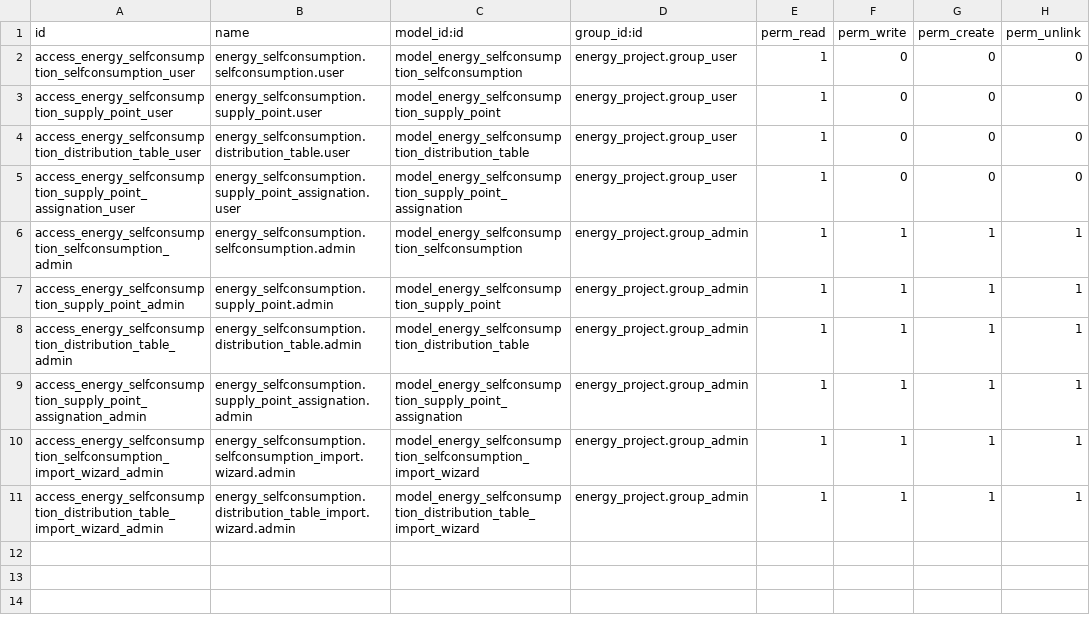
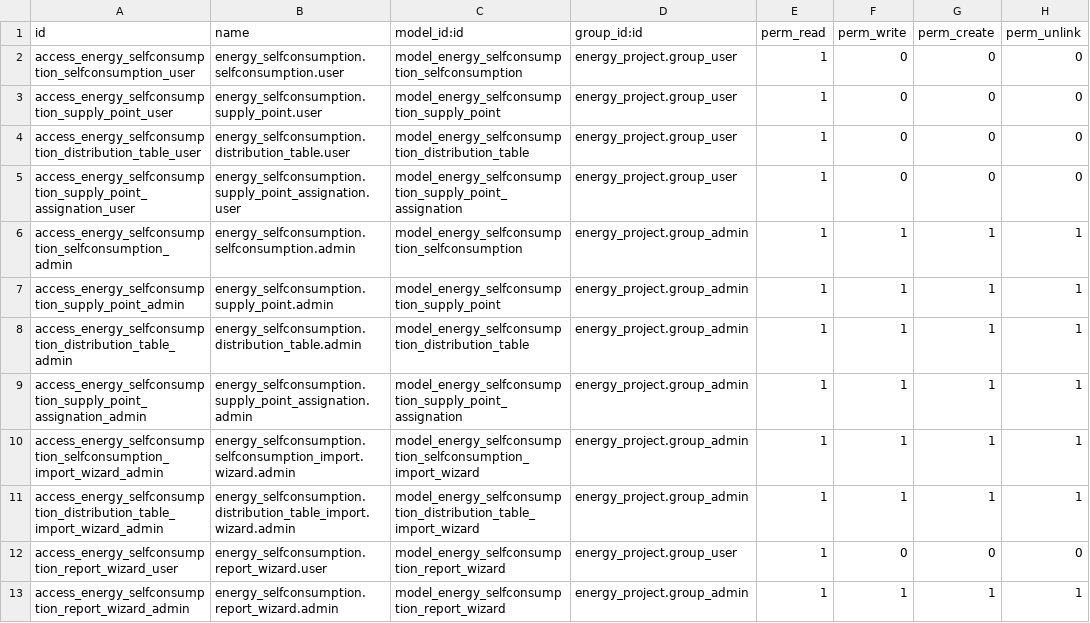
Before and after one commit to somcomunitats-coop/odoo-ec, a CSV file: energy_selfconsumption/security/ir.model.access.csv, drawn as a sheet.

Commit message:
[ADD] ReportWizard Model, View and Controller
1. Introduce the ReportWizard model: A transient model, "ReportWizard", has been implemented in
   report_wizard.py. This template represents the wizard popup window and contains
   the content of the report, the name of the file.

2. The wizard view in report_wizard_view.xml: Shows the report content and file name,
   with a button that, when clicked, triggers the "download_report" method
   on the magician model.

3.controllers.py - when the user clicks "Download report"
   of the wizard, go to the URL /self-consumption_energy/report_download.
   This URL is handled by the controller, which takes the helper registration ID from the URL,
   retrieves the report content from the log and responds with content you request
   the browser to download the report as a file.

[MIG] ReportWizard model, wizard view, controller

```diff
--- a/energy_selfconsumption/security/ir.model.access.csv
+++ b/energy_selfconsumption/security/ir.model.access.csv
@@ -11 +11,3 @@ access_energy_selfconsumption_selfconsumption_import_wizard_admin,energy_selfcon
 access_energy_selfconsumption_distribution_table_import_wizard_admin,energy_selfconsumption.distribution_table_import.wizard.admin,model_energy_selfconsumption_distribution_table_import_wizard,energy_project.group_admin,1,1,1,1
+access_energy_selfconsumption_report_wizard_user,energy_selfconsumption.report_wizard.user,model_energy_selfconsumption_report_wizard,energy_project.group_user,1,0,0,0
+access_energy_selfconsumption_report_wizard_admin,energy_selfconsumption.report_wizard.admin,model_energy_selfconsumption_report_wizard,energy_project.group_admin,1,1,1,1
```
Also changed, not shown: 8 other files.
